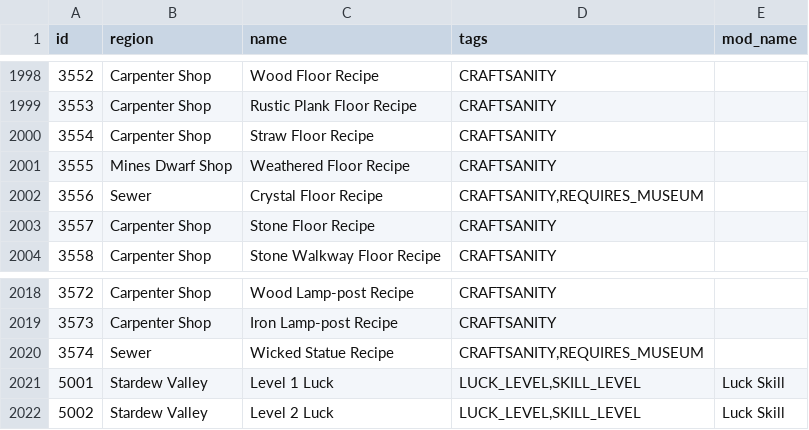
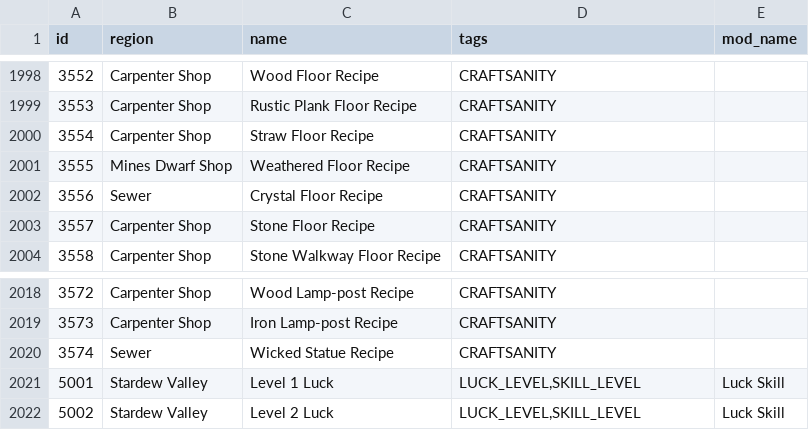
Before and after one commit to EmilyV99/Archipelago, a CSV file: worlds/stardew_valley/data/locations.csv, drawn as a sheet; only a part is shown, gaps mark what is left out; the diff covers the shown part only.

Commit message:
- Got rid of the concept of "requires museum", as it's easy to give a rusty key anyway
# Conflicts:
#	worlds/stardew_valley/items.py

```diff
--- a/worlds/stardew_valley/data/locations.csv
+++ b/worlds/stardew_valley/data/locations.csv
@@ -2001,3 +2001,3 @@ id,region,name,tags,mod_name
 3555,Mines Dwarf Shop,Weathered Floor Recipe,"CRAFTSANITY",
-3556,Sewer,Crystal Floor Recipe,"CRAFTSANITY,REQUIRES_MUSEUM",
+3556,Sewer,Crystal Floor Recipe,"CRAFTSANITY",
 3557,Carpenter Shop,Stone Floor Recipe,"CRAFTSANITY",
@@ -2019,3 +2019,3 @@ id,region,name,tags,mod_name
 3573,Carpenter Shop,Iron Lamp-post Recipe,"CRAFTSANITY",
-3574,Sewer,Wicked Statue Recipe,"CRAFTSANITY,REQUIRES_MUSEUM",
+3574,Sewer,Wicked Statue Recipe,"CRAFTSANITY",
 5001,Stardew Valley,Level 1 Luck,"LUCK_LEVEL,SKILL_LEVEL",Luck Skill
```
Also changed, not shown: 14 edited cells elsewhere in this file, worlds/stardew_valley/data/items.csv, 6 other files.
